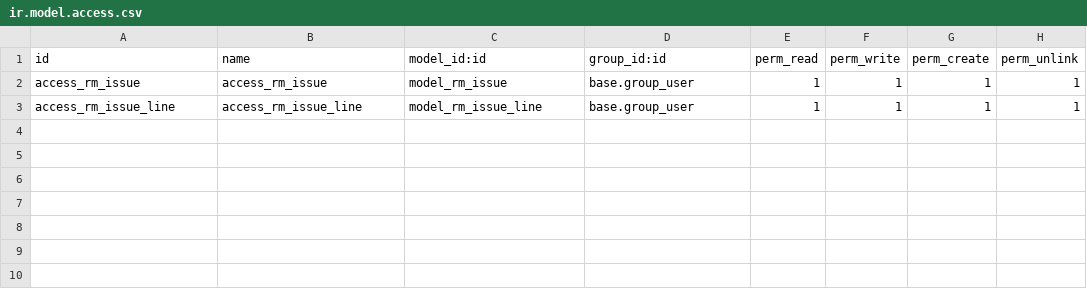
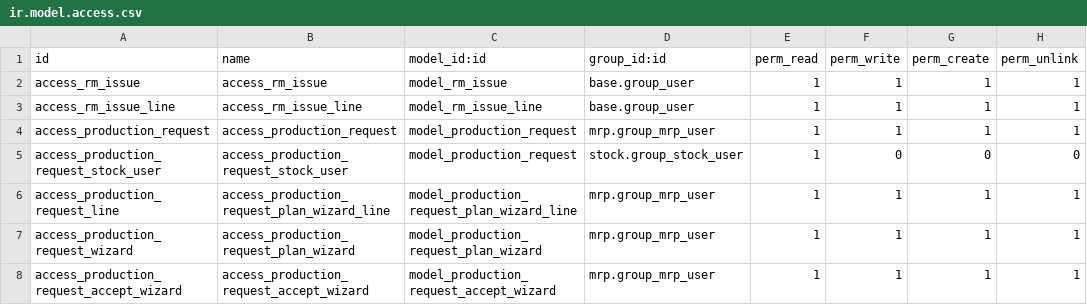
Before and after one commit to RSD-Polymers/rsdpolymers-odoo-addons, a CSV file: rsd_production/security/ir.model.access.csv, drawn as a sheet.

Commit message:
Update Sales approval and Production workflow

```diff
--- a/rsd_production/security/ir.model.access.csv
+++ b/rsd_production/security/ir.model.access.csv
@@ -3 +3,6 @@ access_rm_issue,access_rm_issue,model_rm_issue,base.group_user,1,1,1,1
 access_rm_issue_line,access_rm_issue_line,model_rm_issue_line,base.group_user,1,1,1,1
+access_production_request,access_production_request,model_production_request,mrp.group_mrp_user,1,1,1,1
+access_production_request_stock_user,access_production_request_stock_user,model_production_request,stock.group_stock_user,1,0,0,0
+access_production_request_line,access_production_request_plan_wizard_line,model_production_request_plan_wizard_line,mrp.group_mrp_user,1,1,1,1
+access_production_request_wizard,access_production_request_plan_wizard,model_production_request_plan_wizard,mrp.group_mrp_user,1,1,1,1
+access_production_request_accept_wizard,access_production_request_accept_wizard,model_production_request_accept_wizard,mrp.group_mrp_user,1,1,1,1
```
Also changed, not shown: 30 other files.
